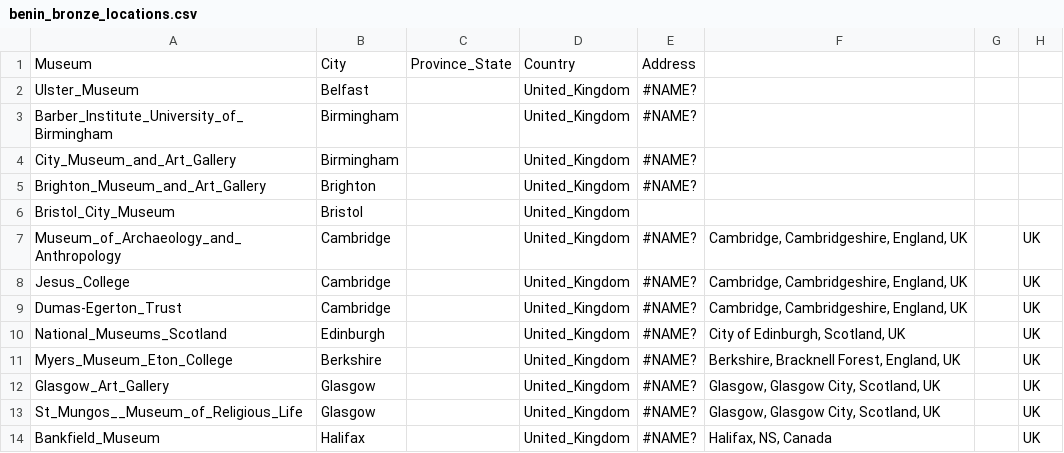
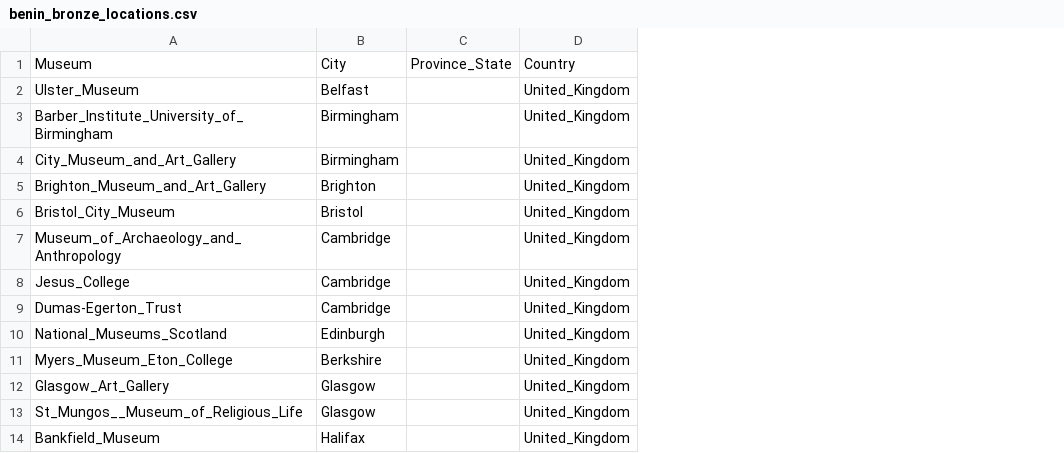
Before and after one commit to kuriousk516/HIST4916a, a CSV file: benin_bronze_locations.csv, drawn as a sheet; only a part is shown; the diff names each change by its address in the sheet, - before the commit and + after, or states it on an @@ line.

Commit message:
Add files via upload

```diff
--- a/benin_bronze_locations.csv
+++ b/benin_bronze_locations.csv
-column E, rows 1-14: Address | #NAME? | #NAME? | #NAME? | #NAME? |  | #NAME? | #NAME? | #NAME? | #NAME? | #NAME? | #NAME? | #NAME? | #NAME?
-column F, rows 7-14: Cambridge, Cambridgeshire, England, UK | Cambridge, Cambridgeshire, England, UK | Cambridge, Cambridgeshire, England, UK | City of Edinburgh, Scotland, UK | Berkshire, Bracknell Forest, England, UK | Glasgow, Glasgow City, Scotland, UK | Glasgow, Glasgow City, Scotland, UK | Halifax, NS, Canada
-column G, empty
-column H, rows 7-14: all UK
```
